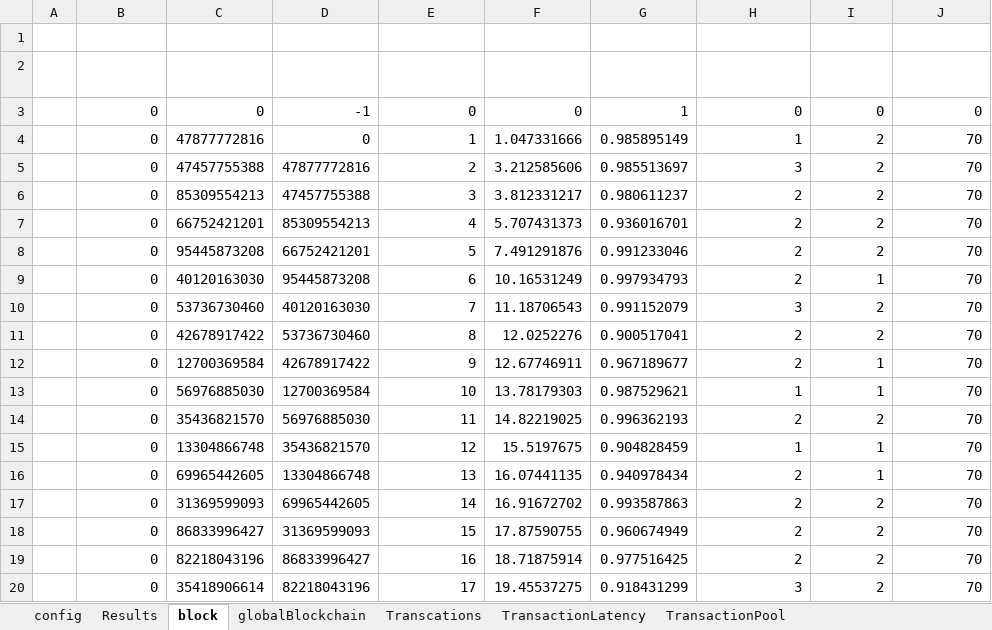
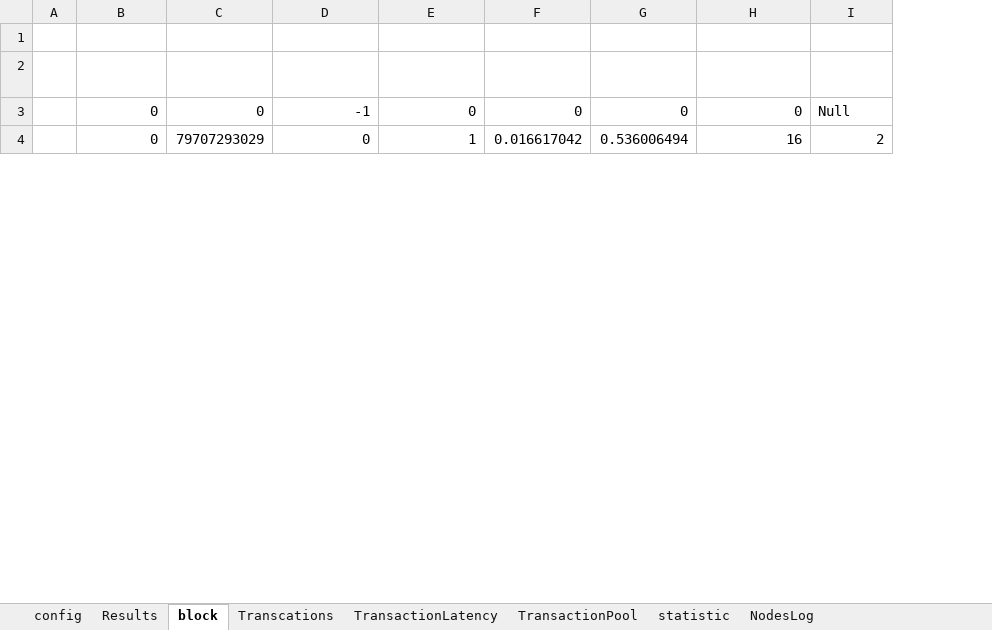
Before and after one commit to AlbshriAdel/BlockSimOsmosis, an Excel workbook: output/Blockchain-.xlsx, sheet block, drawn as a sheet; only a part is shown; values as stored, in another font and other column widths than the file's, no borders; removed rows and columns are numbered as before the commit, all else as after; the diff covers the shown part only; the diff names each change by its address in the sheet, - before the commit and + after, or states it on an @@ line.

```diff
--- a/output/Blockchain-.xlsx (sheet block)
+++ b/output/Blockchain-.xlsx (sheet block)
-sheet tab: globalBlockchain
+sheet tab: statistic
+sheet tab: NodesLog
-column J (hash power), rows 3-4: 0 | 70
-G3 (Block Size): 1
+G3 (Block Size): 0
-I3 (Mined by): 0
+I3 (Mined by): Null
-C4 (Block ID): 47877772816
+C4 (Block ID): 79707293029
-F4 (Block Timestamp): 1.047331666
+F4 (Block Timestamp): 0.016617042
-G4 (Block Size): 0.985895149
+G4 (Block Size): 0.536006494
-H4 (No. of Transactions): 1
+H4 (No. of Transactions): 16
-row 5:  | 0 | 47457755388 | 47877772816 | 2 | 3.212585606 | 0.985513697 | 3 | 2 | 70
-row 6:  | 0 | 85309554213 | 47457755388 | 3 | 3.812331217 | 0.980611237 | 2 | 2 | 70
-row 7:  | 0 | 66752421201 | 85309554213 | 4 | 5.707431373 | 0.936016701 | 2 | 2 | 70
-row 8:  | 0 | 95445873208 | 66752421201 | 5 | 7.491291876 | 0.991233046 | 2 | 2 | 70
-row 9:  | 0 | 40120163030 | 95445873208 | 6 | 10.16531249 | 0.997934793 | 2 | 1 | 70
-row 10:  | 0 | 53736730460 | 40120163030 | 7 | 11.18706543 | 0.991152079 | 3 | 2 | 70
-row 11:  | 0 | 42678917422 | 53736730460 | 8 | 12.0252276 | 0.900517041 | 2 | 2 | 70
-row 12:  | 0 | 12700369584 | 42678917422 | 9 | 12.67746911 | 0.967189677 | 2 | 1 | 70
-row 13:  | 0 | 56976885030 | 12700369584 | 10 | 13.78179303 | 0.987529621 | 1 | 1 | 70
-row 14:  | 0 | 35436821570 | 56976885030 | 11 | 14.82219025 | 0.996362193 | 2 | 2 | 70
-row 15:  | 0 | 13304866748 | 35436821570 | 12 | 15.5197675 | 0.904828459 | 1 | 1 | 70
-row 16:  | 0 | 69965442605 | 13304866748 | 13 | 16.07441135 | 0.940978434 | 2 | 1 | 70
-row 17:  | 0 | 31369599093 | 69965442605 | 14 | 16.91672702 | 0.993587863 | 2 | 2 | 70
-row 18:  | 0 | 86833996427 | 31369599093 | 15 | 17.87590755 | 0.960674949 | 2 | 2 | 70
-row 19:  | 0 | 82218043196 | 86833996427 | 16 | 18.71875914 | 0.977516425 | 2 | 2 | 70
-row 20:  | 0 | 35418906614 | 82218043196 | 17 | 19.45537275 | 0.918431299 | 3 | 2 | 70
```
Also changed, not shown: 37 added rows and 55 removed rows elsewhere in this sheet, sheet Transcations, sheet TransactionLatency, sheet Results, sheet TransactionPool, sheet config, 10 other files.
